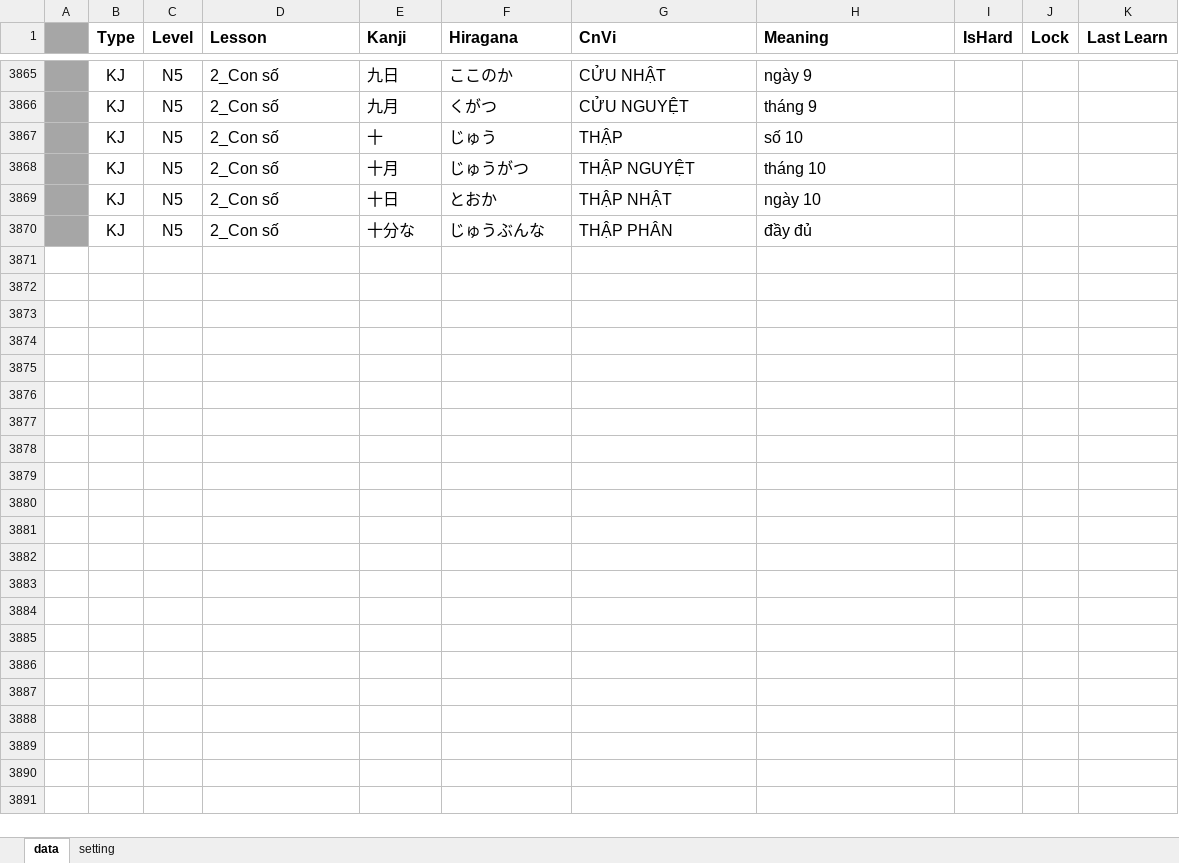
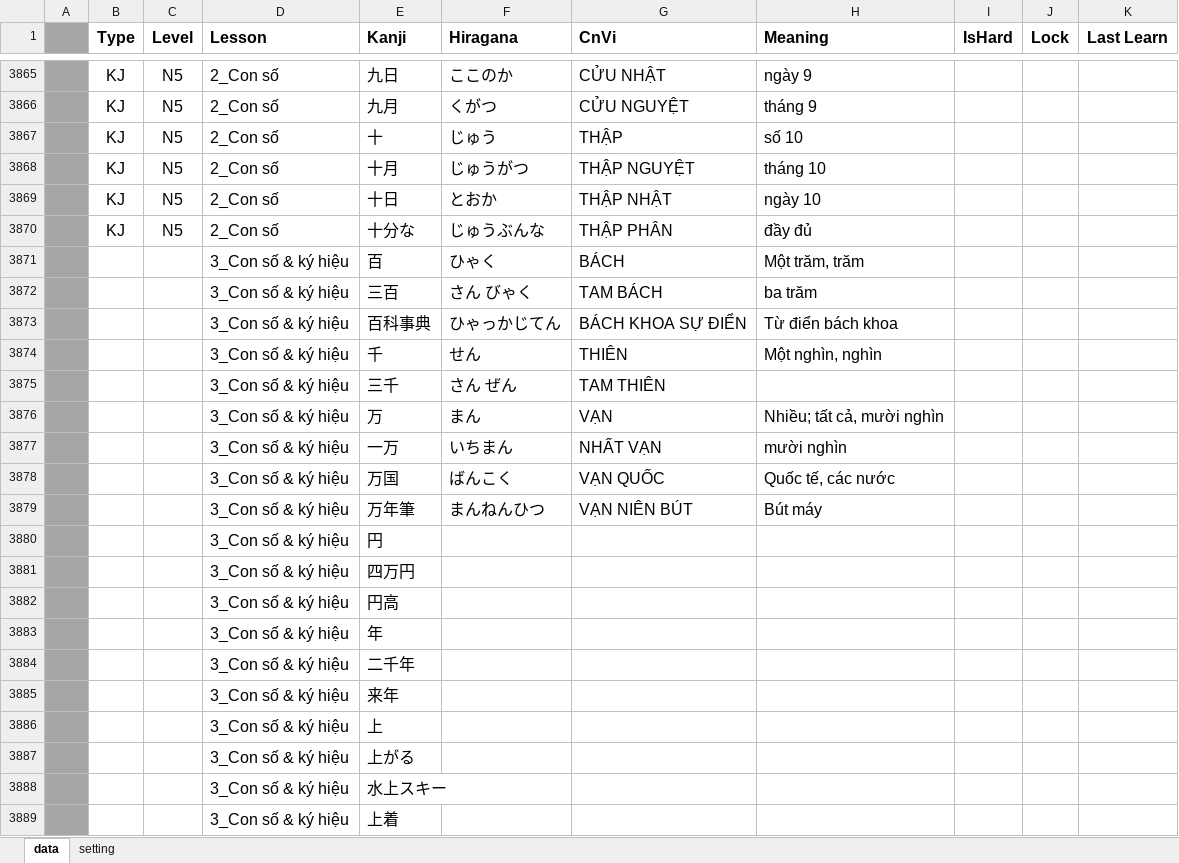
Before and after one commit to vutuan116/JpT, an Excel workbook: Data/Data.xlsx, sheet data, drawn as a sheet; only a part is shown, gaps mark what is left out; values as stored, in another font and other column widths than the file's, no borders; the diff covers the shown part only; the diff names each change by its address in the sheet, - before the commit and + after, or states it on an @@ line.

```diff
--- a/Data/Data.xlsx (sheet data)
+++ b/Data/Data.xlsx (sheet data)
+row 3871:  |  |  | 3_Con số & ký hiệu | 百 | ひゃく | BÁCH | Một trăm, trăm
+row 3872:  |  |  | 3_Con số & ký hiệu | 三百 | さん びゃく | TAM BÁCH | ba trăm
+row 3873:  |  |  | 3_Con số & ký hiệu | 百科事典 | ひゃっかじてん | BÁCH KHOA SỰ ĐIỂN | Từ điển bách khoa
+row 3874:  |  |  | 3_Con số & ký hiệu | 千 | せん | THIÊN | Một nghìn, nghìn
+row 3875:  |  |  | 3_Con số & ký hiệu | 三千 | さん ぜん | TAM THIÊN
+row 3876:  |  |  | 3_Con số & ký hiệu | 万 | まん | VẠN | Nhiều; tất cả, mười nghìn
+row 3877:  |  |  | 3_Con số & ký hiệu | 一万 | いちまん | NHẤT VẠN | mười nghìn
+row 3878:  |  |  | 3_Con số & ký hiệu | 万国 | ばんこく | VẠN QUỐC | Quốc tế, các nước
+row 3879:  |  |  | 3_Con số & ký hiệu | 万年筆 | まんねんひつ | VẠN NIÊN BÚT | Bút máy
+row 3880:  |  |  | 3_Con số & ký hiệu | 円
+row 3881:  |  |  | 3_Con số & ký hiệu | 四万円
+row 3882:  |  |  | 3_Con số & ký hiệu | 円高
+row 3883:  |  |  | 3_Con số & ký hiệu | 年
+row 3884:  |  |  | 3_Con số & ký hiệu | 二千年
+row 3885:  |  |  | 3_Con số & ký hiệu | 来年
+row 3886:  |  |  | 3_Con số & ký hiệu | 上
+row 3887:  |  |  | 3_Con số & ký hiệu | 上がる
+row 3888:  |  |  | 3_Con số & ký hiệu | 水上スキー
+row 3889:  |  |  | 3_Con số & ký hiệu | 上着
```
Also changed, not shown: 46 added rows elsewhere in this sheet, 20 other files.
